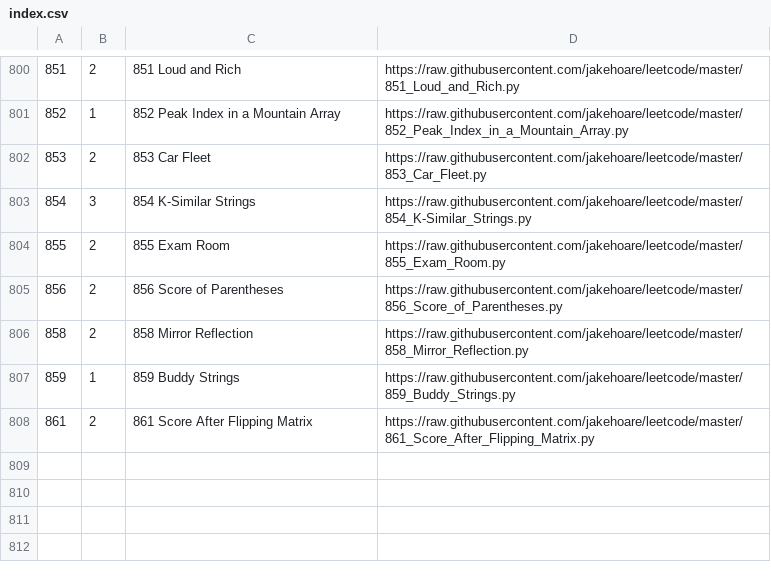
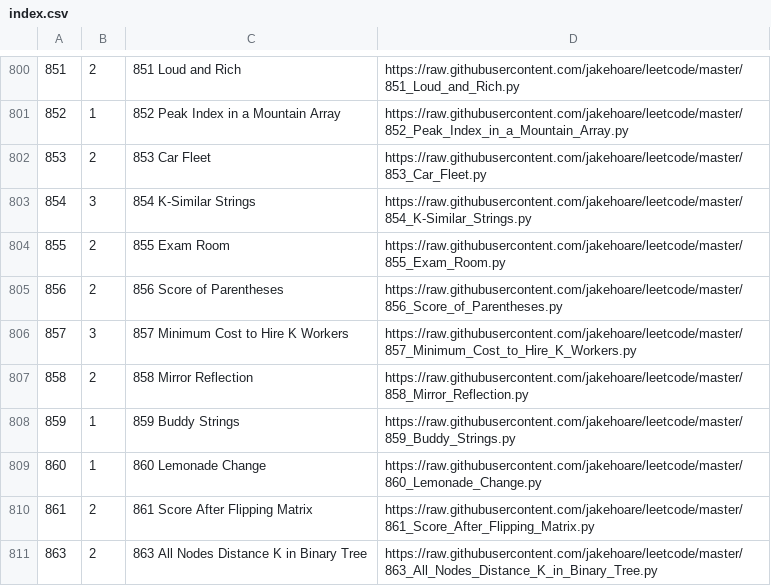
Before and after one commit to jakehoare/leetcode, a CSV file: index.csv, drawn as a sheet; only a part is shown, gaps mark what is left out; the diff names each change by its address in the sheet, - before the commit and + after, or states it on an @@ line.

Commit message:
Update index.

```diff
--- a/index.csv
+++ b/index.csv
+row 806: 857 | 3 | 857 Minimum Cost to Hire K Workers | https://raw.githubusercontent.com/jakehoare/leetcode/master/857_Minimum_Cost_to_Hire_K_Workers.py
+row 809: 860 | 1 | 860 Lemonade Change | https://raw.githubusercontent.com/jakehoare/leetcode/master/860_Lemonade_Change.py
+row 811: 863 | 2 | 863 All Nodes Distance K in Binary Tree | https://raw.githubusercontent.com/jakehoare/leetcode/master/863_All_Nodes_Distance_K_in_Binary_Tree.py
```
